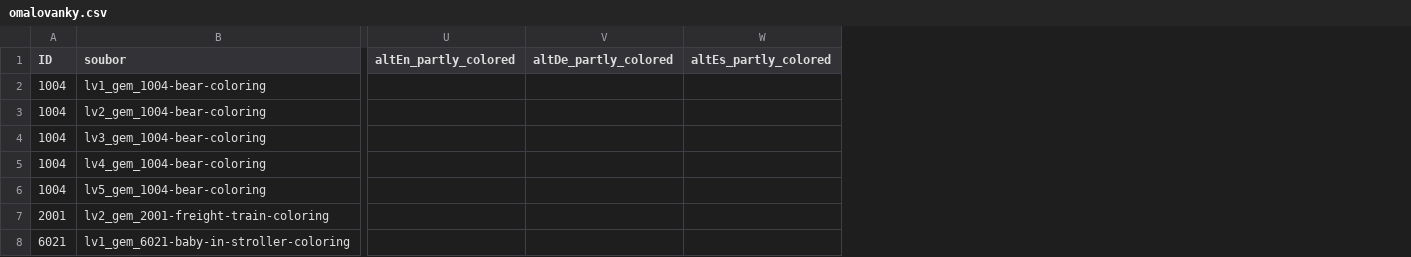
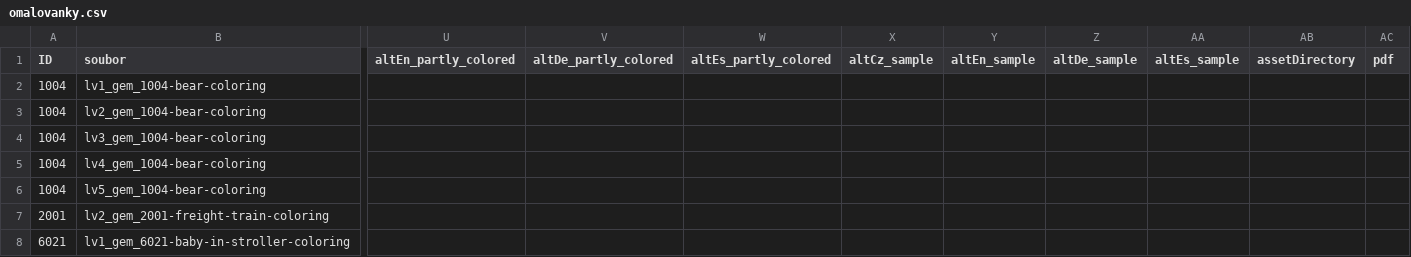
Before and after one commit to Vinmatweb/worldforkids, a CSV file: assets/data/omalovanky.csv, drawn as a sheet; only a part is shown, gaps mark what is left out; the diff covers the shown part only; the diff names each change by its address in the sheet, - before the commit and + after, or states it on an @@ line.

Commit message:
Add Halloween batch 1: three coloring pages, color samples and A4 PDFs

```diff
--- a/assets/data/omalovanky.csv
+++ b/assets/data/omalovanky.csv
+column X (altCz_sample), empty
+column Y (altEn_sample), empty
+column Z (altDe_sample), empty
+column AA (altEs_sample), empty
+column AB (assetDirectory), empty
+column AC (pdf), empty
```
Also changed, not shown: 3 added rows elsewhere in this file, 40 other files.
